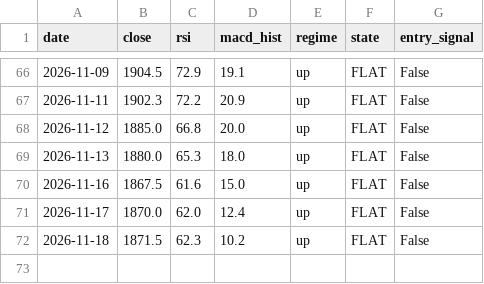
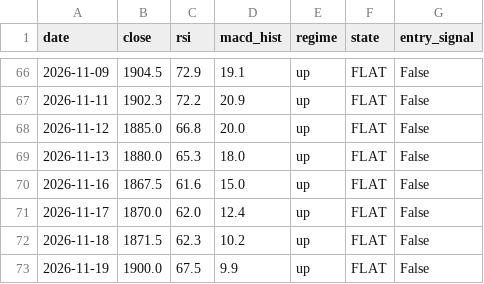
Before and after one commit to crayonshinchantest/Stocktest-2-, a CSV file: output/paper_log.csv, drawn as a sheet; only a part is shown, gaps mark what is left out.

```diff
--- a/output/paper_log.csv
+++ b/output/paper_log.csv
@@ -72 +72,2 @@ date,close,rsi,macd_hist,regime,state,entry_signal
 2026-11-18,1871.5,62.3,10.2,up,FLAT,False
+2026-11-19,1900.0,67.5,9.9,up,FLAT,False
```
